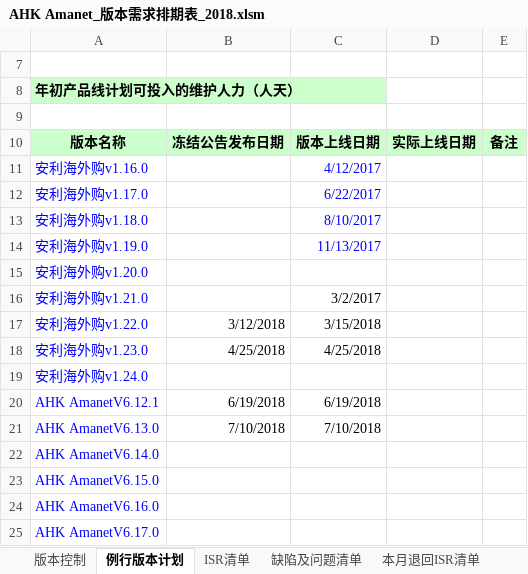
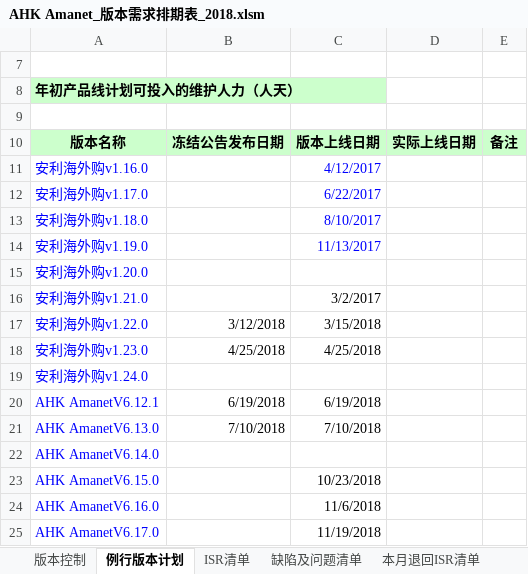
Before and after one commit to kerust1234/ahkamanet, an Excel workbook: requirement/AHK Amanet_版本需求排期表_2018.xlsm, sheet 例行版本计划, drawn as a sheet; values as stored, in another font and other column widths than the file's, no borders; the diff names each change by its address in the sheet, - before the commit and + after, or states it on an @@ line.

```diff
--- a/requirement/AHK Amanet_版本需求排期表_2018.xlsm (sheet 例行版本计划)
+++ b/requirement/AHK Amanet_版本需求排期表_2018.xlsm (sheet 例行版本计划)
-C23 (版本上线日期): (empty)
+C23 (版本上线日期): 10/23/2018
-C24 (版本上线日期): (empty)
+C24 (版本上线日期): 11/6/2018
-C25 (版本上线日期): (empty)
+C25 (版本上线日期): 11/19/2018
```
Also changed, not shown: sheet ISR清单, charts or pictures.
